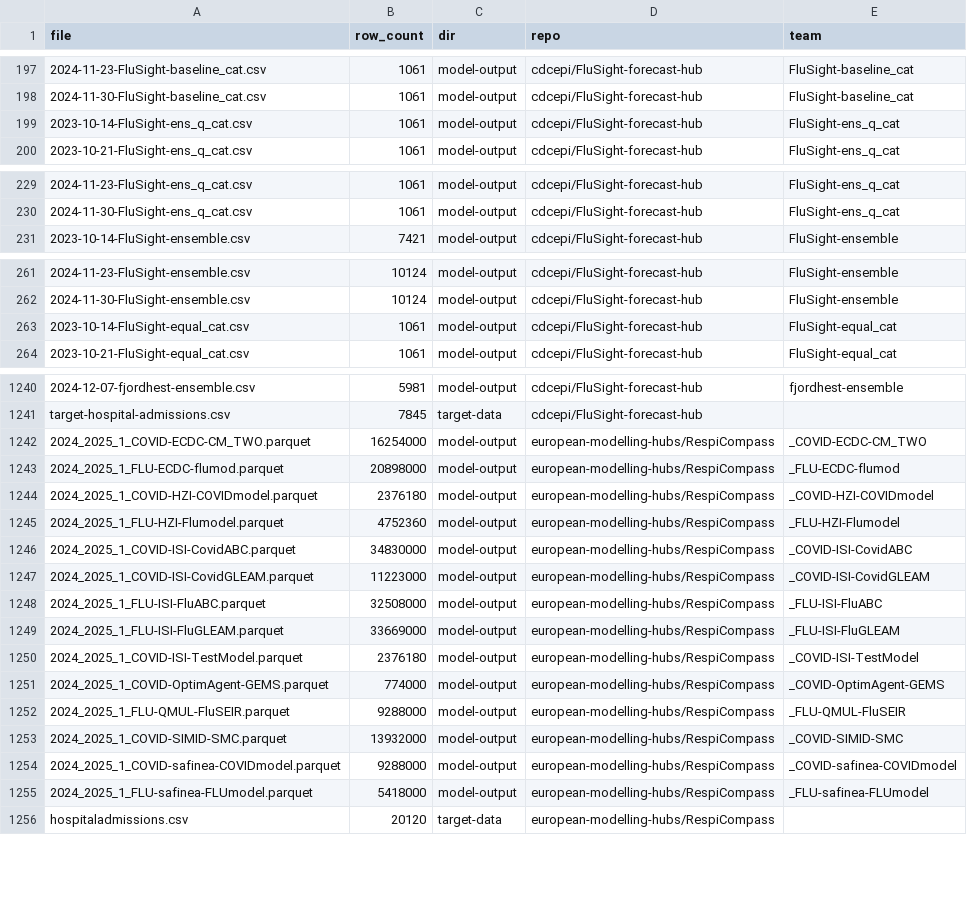
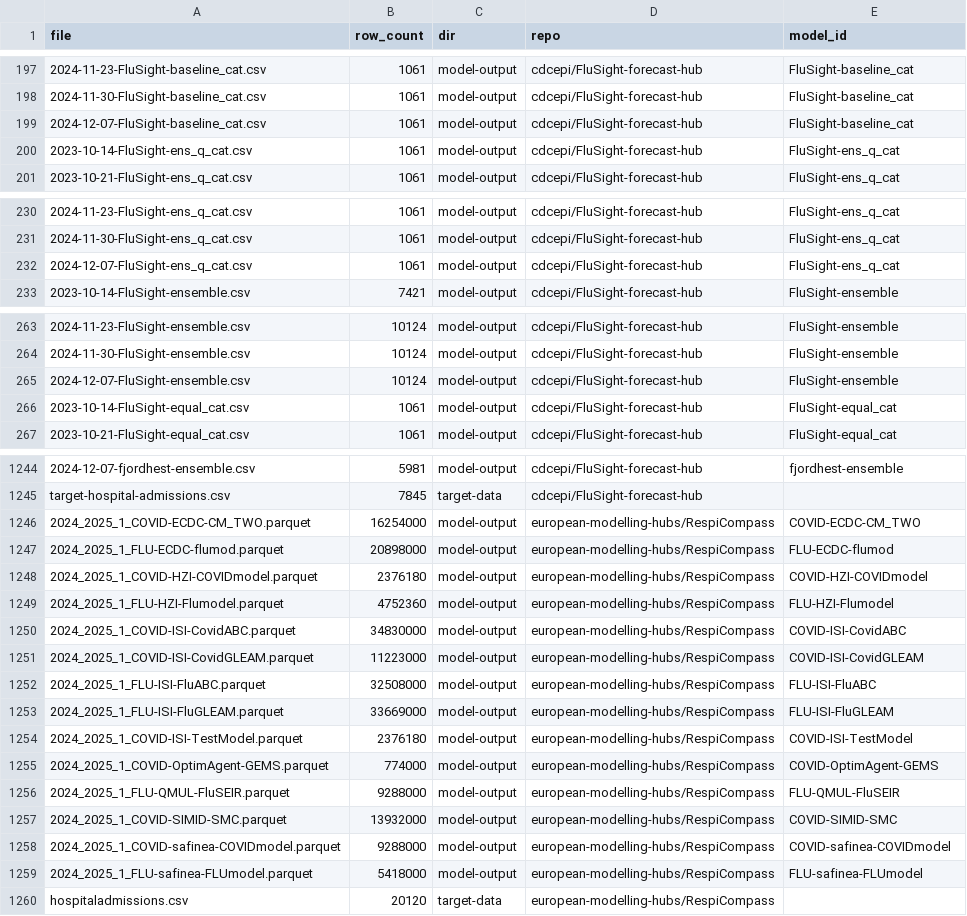
Before and after one commit to reichlab/standardize-repo-settings, a CSV file: src/reichlab_repo_utils/data/hub_stats/hub_stats.csv, drawn as a sheet; only a part is shown, gaps mark what is left out; the diff covers the shown part only.

```diff
--- a/src/reichlab_repo_utils/data/hub_stats/hub_stats.csv
+++ b/src/reichlab_repo_utils/data/hub_stats/hub_stats.csv
@@ -1 +1 @@
-file,row_count,dir,repo,team
+file,row_count,dir,repo,model_id
@@ -198,2 +198,3 @@ file,row_count,dir,repo,team
 2024-11-30-FluSight-baseline_cat.csv,1061,model-output,cdcepi/FluSight-forecast-hub,FluSight-baseline_cat
+2024-12-07-FluSight-baseline_cat.csv,1061,model-output,cdcepi/FluSight-forecast-hub,FluSight-baseline_cat
 2023-10-14-FluSight-ens_q_cat.csv,1061,model-output,cdcepi/FluSight-forecast-hub,FluSight-ens_q_cat
@@ -230,2 +231,3 @@ file,row_count,dir,repo,team
 2024-11-30-FluSight-ens_q_cat.csv,1061,model-output,cdcepi/FluSight-forecast-hub,FluSight-ens_q_cat
+2024-12-07-FluSight-ens_q_cat.csv,1061,model-output,cdcepi/FluSight-forecast-hub,FluSight-ens_q_cat
 2023-10-14-FluSight-ensemble.csv,7421,model-output,cdcepi/FluSight-forecast-hub,FluSight-ensemble
@@ -262,2 +264,3 @@ file,row_count,dir,repo,team
 2024-11-30-FluSight-ensemble.csv,10124,model-output,cdcepi/FluSight-forecast-hub,FluSight-ensemble
+2024-12-07-FluSight-ensemble.csv,10124,model-output,cdcepi/FluSight-forecast-hub,FluSight-ensemble
 2023-10-14-FluSight-equal_cat.csv,1061,model-output,cdcepi/FluSight-forecast-hub,FluSight-equal_cat
@@ -1241,16 +1245,16 @@ file,row_count,dir,repo,team
 target-hospital-admissions.csv,7845,target-data,cdcepi/FluSight-forecast-hub,
-2024_2025_1_COVID-ECDC-CM_TWO.parquet,16254000,model-output,european-modelling-hubs/RespiCompass,_COVID-ECDC-CM_TWO
-2024_2025_1_FLU-ECDC-flumod.parquet,20898000,model-output,european-modelling-hubs/RespiCompass,_FLU-ECDC-flumod
-2024_2025_1_COVID-HZI-COVIDmodel.parquet,2376180,model-output,european-modelling-hubs/RespiCompass,_COVID-HZI-COVIDmodel
-2024_2025_1_FLU-HZI-Flumodel.parquet,4752360,model-output,european-modelling-hubs/RespiCompass,_FLU-HZI-Flumodel
-2024_2025_1_COVID-ISI-CovidABC.parquet,34830000,model-output,european-modelling-hubs/RespiCompass,_COVID-ISI-CovidABC
-2024_2025_1_COVID-ISI-CovidGLEAM.parquet,11223000,model-output,european-modelling-hubs/RespiCompass,_COVID-ISI-CovidGLEAM
-2024_2025_1_FLU-ISI-FluABC.parquet,32508000,model-output,european-modelling-hubs/RespiCompass,_FLU-ISI-FluABC
-2024_2025_1_FLU-ISI-FluGLEAM.parquet,33669000,model-output,european-modelling-hubs/RespiCompass,_FLU-ISI-FluGLEAM
-2024_2025_1_COVID-ISI-TestModel.parquet,2376180,model-output,european-modelling-hubs/RespiCompass,_COVID-ISI-TestModel
-2024_2025_1_COVID-OptimAgent-GEMS.parquet,774000,model-output,european-modelling-hubs/RespiCompass,_COVID-OptimAgent-GEMS
-2024_2025_1_FLU-QMUL-FluSEIR.parquet,9288000,model-output,european-modelling-hubs/RespiCompass,_FLU-QMUL-FluSEIR
-2024_2025_1_COVID-SIMID-SMC.parquet,13932000,model-output,european-modelling-hubs/RespiCompass,_COVID-SIMID-SMC
-2024_2025_1_COVID-safinea-COVIDmodel.parquet,9288000,model-output,european-modelling-hubs/RespiCompass,_COVID-safinea-COVIDmodel
-2024_2025_1_FLU-safinea-FLUmodel.parquet,5418000,model-output,european-modelling-hubs/RespiCompass,_FLU-safinea-FLUmodel
+2024_2025_1_COVID-ECDC-CM_TWO.parquet,16254000,model-output,european-modelling-hubs/RespiCompass,COVID-ECDC-CM_TWO
+2024_2025_1_FLU-ECDC-flumod.parquet,20898000,model-output,european-modelling-hubs/RespiCompass,FLU-ECDC-flumod
+2024_2025_1_COVID-HZI-COVIDmodel.parquet,2376180,model-output,european-modelling-hubs/RespiCompass,COVID-HZI-COVIDmodel
+2024_2025_1_FLU-HZI-Flumodel.parquet,4752360,model-output,european-modelling-hubs/RespiCompass,FLU-HZI-Flumodel
+2024_2025_1_COVID-ISI-CovidABC.parquet,34830000,model-output,european-modelling-hubs/RespiCompass,COVID-ISI-CovidABC
+2024_2025_1_COVID-ISI-CovidGLEAM.parquet,11223000,model-output,european-modelling-hubs/RespiCompass,COVID-ISI-CovidGLEAM
+2024_2025_1_FLU-ISI-FluABC.parquet,32508000,model-output,european-modelling-hubs/RespiCompass,FLU-ISI-FluABC
+2024_2025_1_FLU-ISI-FluGLEAM.parquet,33669000,model-output,european-modelling-hubs/RespiCompass,FLU-ISI-FluGLEAM
+2024_2025_1_COVID-ISI-TestModel.parquet,2376180,model-output,european-modelling-hubs/RespiCompass,COVID-ISI-TestModel
+2024_2025_1_COVID-OptimAgent-GEMS.parquet,774000,model-output,european-modelling-hubs/RespiCompass,COVID-OptimAgent-GEMS
+2024_2025_1_FLU-QMUL-FluSEIR.parquet,9288000,model-output,european-modelling-hubs/RespiCompass,FLU-QMUL-FluSEIR
+2024_2025_1_COVID-SIMID-SMC.parquet,13932000,model-output,european-modelling-hubs/RespiCompass,COVID-SIMID-SMC
+2024_2025_1_COVID-safinea-COVIDmodel.parquet,9288000,model-output,european-modelling-hubs/RespiCompass,COVID-safinea-COVIDmodel
+2024_2025_1_FLU-safinea-FLUmodel.parquet,5418000,model-output,european-modelling-hubs/RespiCompass,FLU-safinea-FLUmodel
 hospitaladmissions.csv,20120,target-data,european-modelling-hubs/RespiCompass,
```
Also changed, not shown: 2 added rows and 61 edited cells elsewhere in this file, src/reichlab_repo_utils/data/hub_stats/hub_stats_summary.csv, 8 other files.
